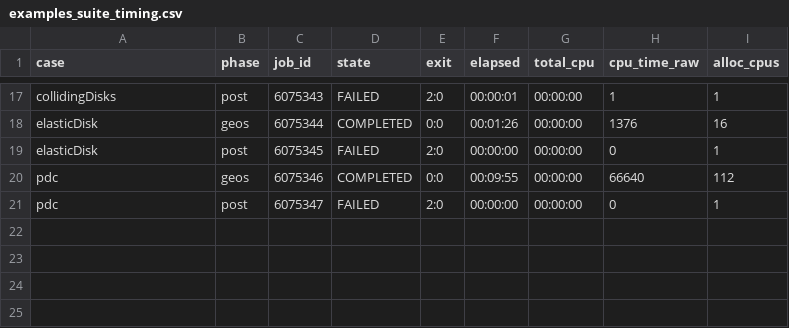
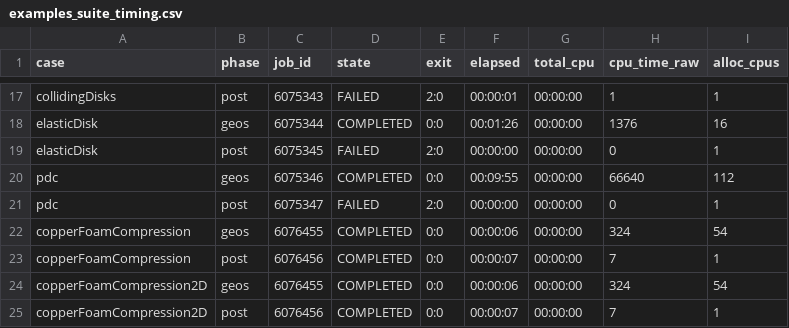
Before and after one commit to GEOS-DEV/GEOS, a CSV file: scripts/preProcessing/materialPointMethodParticleFileWriter/examples/examples_suite_report/examples_suite_timing.csv, drawn as a sheet; only a part is shown, gaps mark what is left out.

```diff
--- a/scripts/preProcessing/materialPointMethodParticleFileWriter/examples/examples_suite_report/examples_suite_timing.csv
+++ b/scripts/preProcessing/materialPointMethodParticleFileWriter/examples/examples_suite_report/examples_suite_timing.csv
@@ -21 +21,5 @@ pdc,geos,6075346,COMPLETED,0:0,00:09:55,00:00:00,66640,112
 pdc,post,6075347,FAILED,2:0,00:00:00,00:00:00,0,1
+copperFoamCompression,geos,6076455,COMPLETED,0:0,00:00:06,00:00:00,324,54
+copperFoamCompression,post,6076456,COMPLETED,0:0,00:00:07,00:00:00,7,1
+copperFoamCompression2D,geos,6076455,COMPLETED,0:0,00:00:06,00:00:00,324,54
+copperFoamCompression2D,post,6076456,COMPLETED,0:0,00:00:07,00:00:00,7,1
```
Also changed, not shown: 16 other files.
